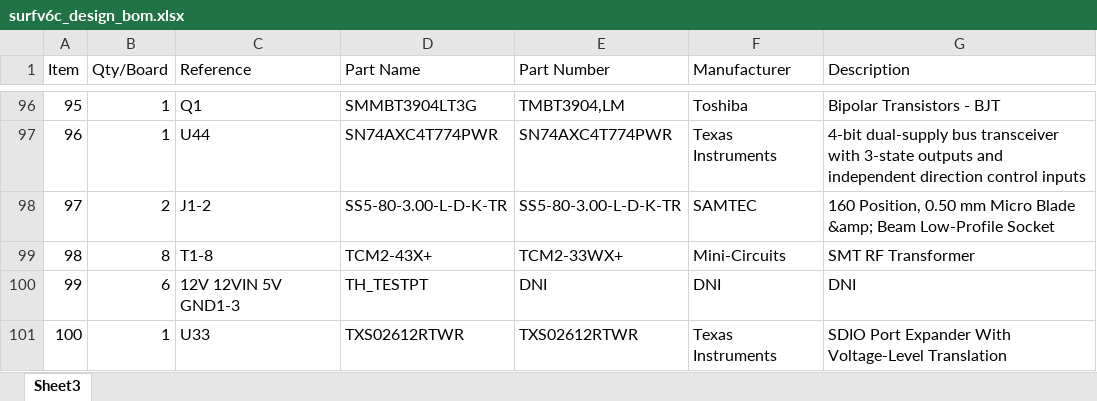
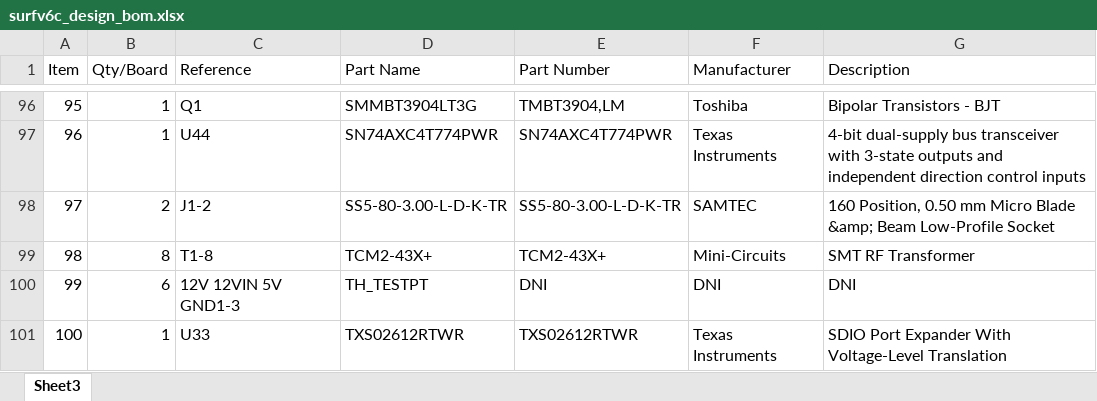
Before and after one commit to barawn/pueo-daq-design, an Excel workbook: SURFv6revC/surfv6c_design_bom.xlsx, sheet Sheet3, drawn as a sheet; only a part is shown, gaps mark what is left out; values as stored, in another font and other column widths than the file's, no borders; the diff names each change by its address in the sheet, - before the commit and + after, or states it on an @@ line.

```diff
--- a/SURFv6revC/surfv6c_design_bom.xlsx (sheet Sheet3)
+++ b/SURFv6revC/surfv6c_design_bom.xlsx (sheet Sheet3)
-E99 (Part Number): TCM2-33WX+
+E99 (Part Number): TCM2-43X+
```
Also changed, not shown: 2 other files.
